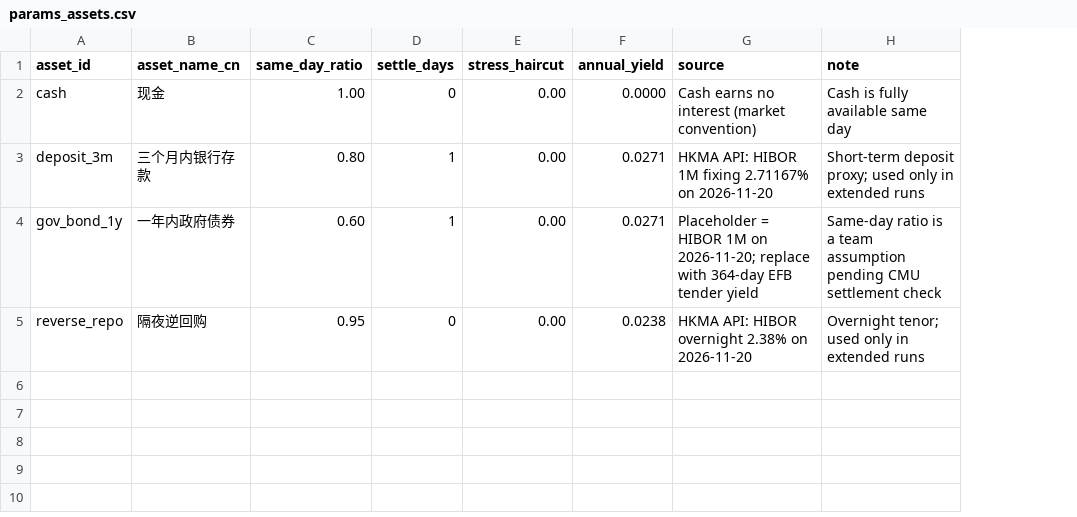
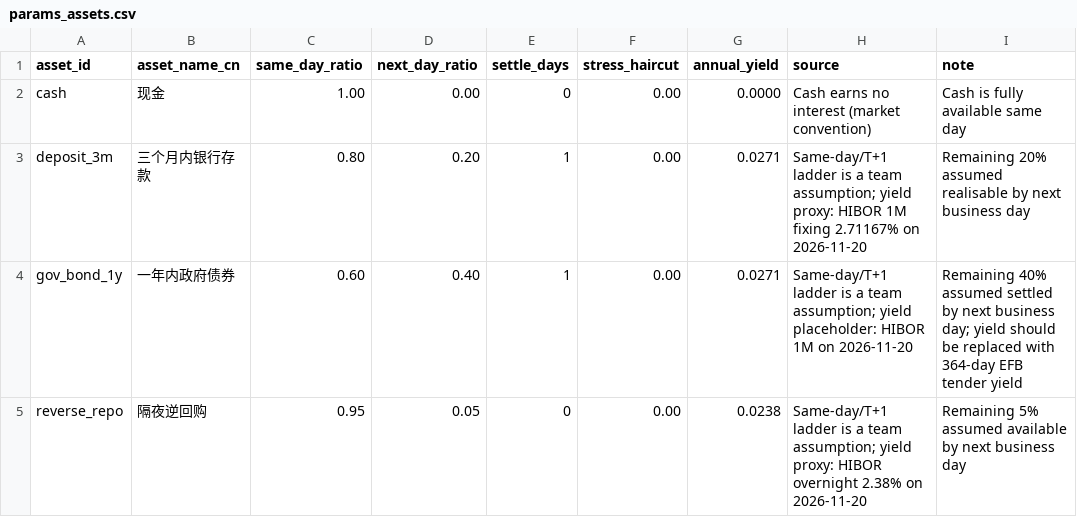
Before and after one commit to YunhaoZzzz/ftec5510-stablecoin-redemption-group8, a CSV file: data/params_assets.csv, drawn as a sheet; addresses are those after the commit; the diff names each change by its address in the sheet, - before the commit and + after, or states it on an @@ line.

```diff
--- a/data/params_assets.csv
+++ b/data/params_assets.csv
+column D (next_day_ratio), rows 2-5: 0.00 | 0.20 | 0.40 | 0.05
-H3 (source): HKMA API: HIBOR 1M…
+H3 (source): Same-day/T+1 ladder is a team assumption; yield proxy: HIBOR 1M…
-I3 (note): Short-term deposit proxy; used only in extended runs
+I3 (note): Remaining 20% assumed realisable by next business day
-H4 (source): Placeholder = HIBOR 1M on 2026-11-20; replace with 364-day EFB tender yield
+H4 (source): Same-day/T+1 ladder is a team assumption; yield placeholder: HIBOR 1M on 2026-11-20
-I4 (note): Same-day ratio is a team assumption pending CMU settlement check
+I4 (note): Remaining 40% assumed settled by next business day; yield should be replaced with 364-day EFB tender yield
-H5 (source): HKMA API: HIBOR overnight…
+H5 (source): Same-day/T+1 ladder is a team assumption; yield proxy: HIBOR overnight…
-I5 (note): Overnight tenor; used only in extended runs
+I5 (note): Remaining 5% assumed available by next business day
```
Also changed, not shown: 16 other files.
